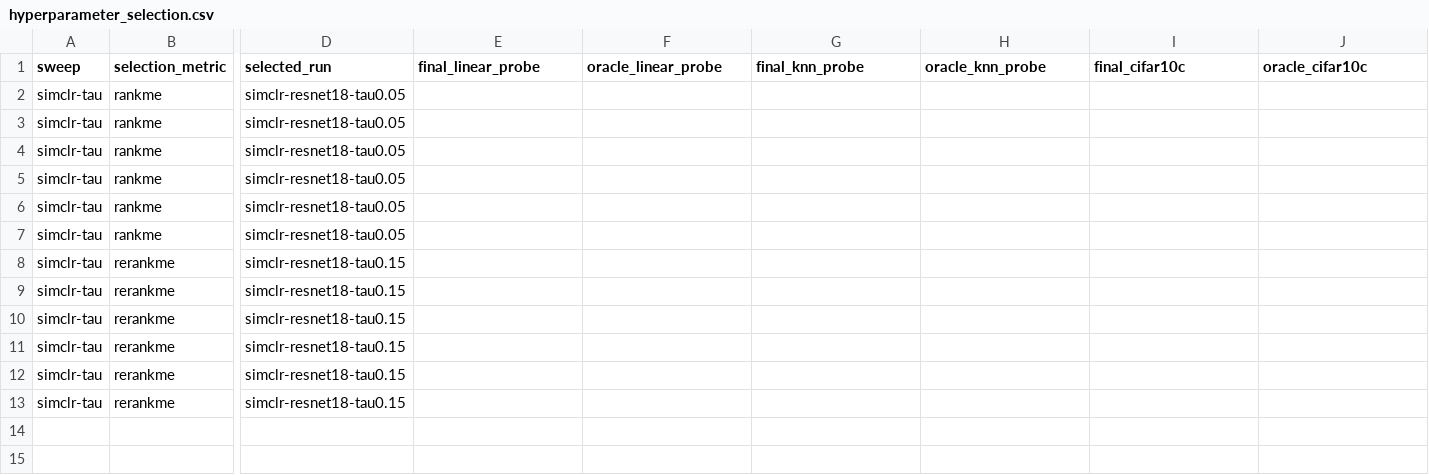
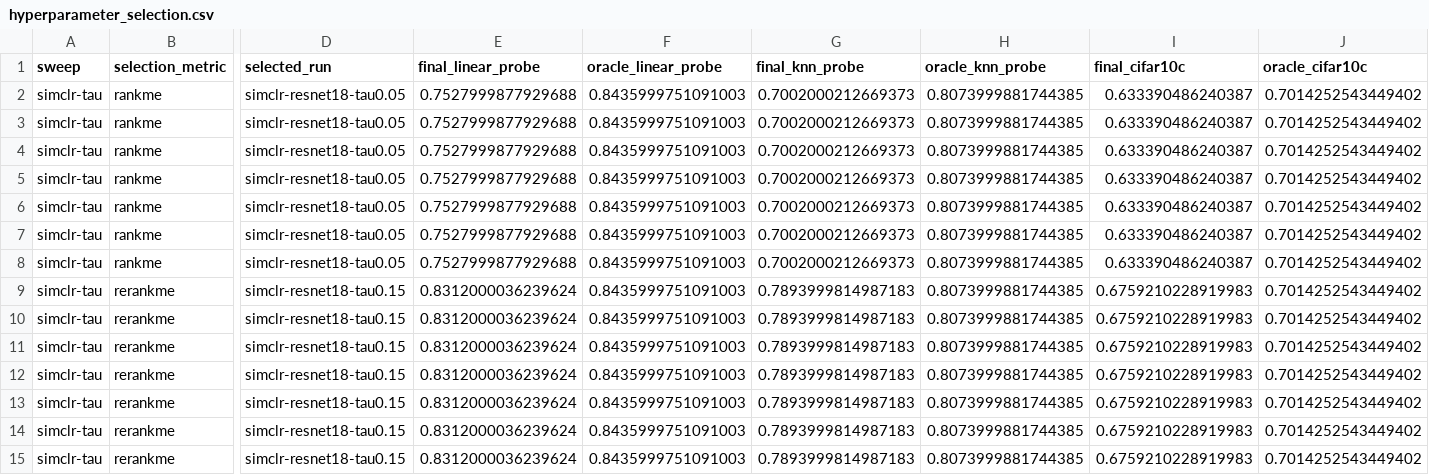
Before and after one commit to ianhajra/stable-pretraining, a CSV file: experiments/results/hyperparameter_selection.csv, drawn as a sheet; only a part is shown, gaps mark what is left out; addresses are those after the commit; rows hold the shown columns only; the diff names each change by its address in the sheet, - before the commit and + after, or states it on an @@ line.

```diff
--- a/experiments/results/hyperparameter_selection.csv
+++ b/experiments/results/hyperparameter_selection.csv
-E2:E7 (final_linear_probe): (empty)
+E2:E7 (final_linear_probe): 0.7527999877929688
-F2:F7 (oracle_linear_probe): (empty)
+F2:F7 (oracle_linear_probe): 0.8435999751091003
-G2:G7 (final_knn_probe): (empty)
+G2:G7 (final_knn_probe): 0.7002000212669373
-H2:H7 (oracle_knn_probe): (empty)
+H2:H7 (oracle_knn_probe): 0.8073999881744385
-I2:I7 (final_cifar10c): (empty)
+I2:I7 (final_cifar10c): 0.633390486240387
-J2:J7 (oracle_cifar10c): (empty)
+J2:J7 (oracle_cifar10c): 0.7014252543449402
+row 8: simclr-tau | rankme | simclr-resnet18-tau0.05 | 0.7527999877929688 | 0.8435999751091003 | 0.7002000212669373 | 0.8073999881744385 | 0.633390486240387 | 0.7014252543449402
-E9:E14 (final_linear_probe): (empty)
+E9:E14 (final_linear_probe): 0.8312000036239624
-F9:F14 (oracle_linear_probe): (empty)
+F9:F14 (oracle_linear_probe): 0.8435999751091003
-G9:G14 (final_knn_probe): (empty)
+G9:G14 (final_knn_probe): 0.7893999814987183
-H9:H14 (oracle_knn_probe): (empty)
+H9:H14 (oracle_knn_probe): 0.8073999881744385
-I9:I14 (final_cifar10c): (empty)
+I9:I14 (final_cifar10c): 0.6759210228919983
-J9:J14 (oracle_cifar10c): (empty)
+J9:J14 (oracle_cifar10c): 0.7014252543449402
+row 15: simclr-tau | rerankme | simclr-resnet18-tau0.15 | 0.8312000036239624 | 0.8435999751091003 | 0.7893999814987183 | 0.8073999881744385 | 0.6759210228919983 | 0.7014252543449402
```
Also changed, not shown: 4 other files.
